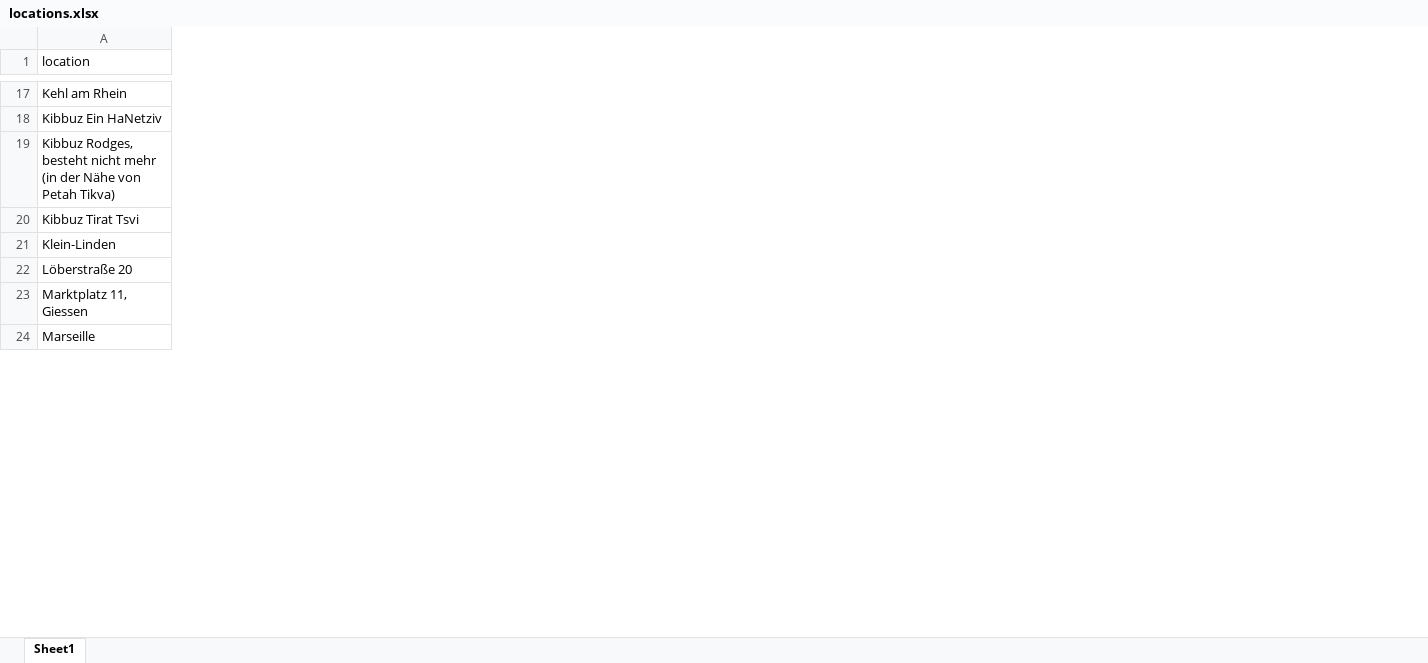
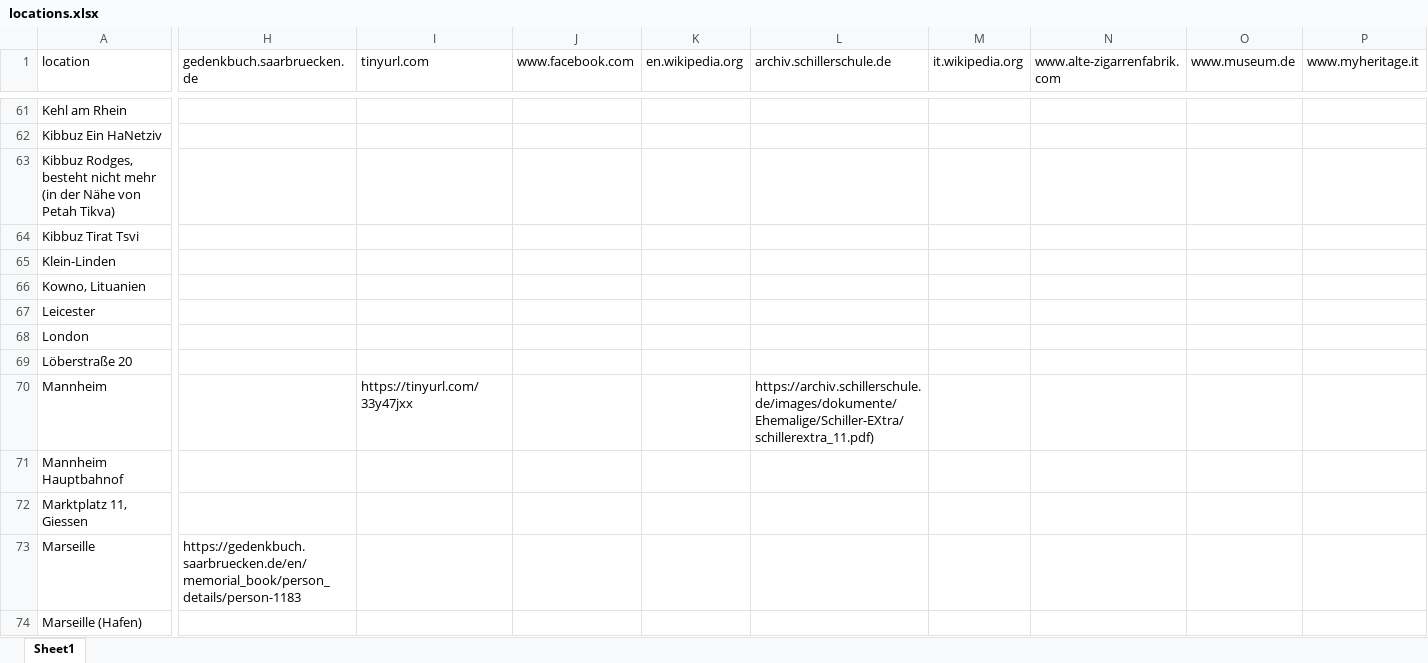
Before and after one commit to mapto/memorymap-toolkit-motm, an Excel workbook: notebook/locations.xlsx, sheet Sheet1, drawn as a sheet; only a part is shown, gaps mark what is left out; values as stored, in another font and other column widths than the file's, no borders; rows hold the shown columns only; the diff covers the shown part only; the diff names each change by its address in the sheet, - before the commit and + after, or states it on an @@ line.

```diff
--- a/notebook/locations.xlsx (sheet Sheet1)
+++ b/notebook/locations.xlsx (sheet Sheet1)
+column H (gedenkbuch.saarbruecken.de), row 73: https://gedenkbuch.saarbruecken.de/en/memorial_book/person_details/person-1183
+column I (tinyurl.com), empty
+column J (www.facebook.com), empty
+column K (en.wikipedia.org), empty
+column L (archiv.schillerschule.de), empty
+column M (it.wikipedia.org), empty
+column N (www.alte-zigarrenfabrik.com), empty
+column O (www.museum.de), empty
+column P (www.myheritage.it), empty
+row 66: Kowno, Lituanien
+row 67: Leicester
+row 68: London
+row 70: Mannheim |  | https://tinyurl.com/33y47jxx |  |  | https://archiv.schillerschule.de/images/dokumente/Ehemalige/Schiller-EXtra/schillerextra_11.pdf)
+row 71: Mannheim Hauptbahnof
+row 74: Marseille (Hafen)
```
Also changed, not shown: 88 added rows, 4 added columns, 19 edited cells and cell formats elsewhere in this sheet, 6 other files.
